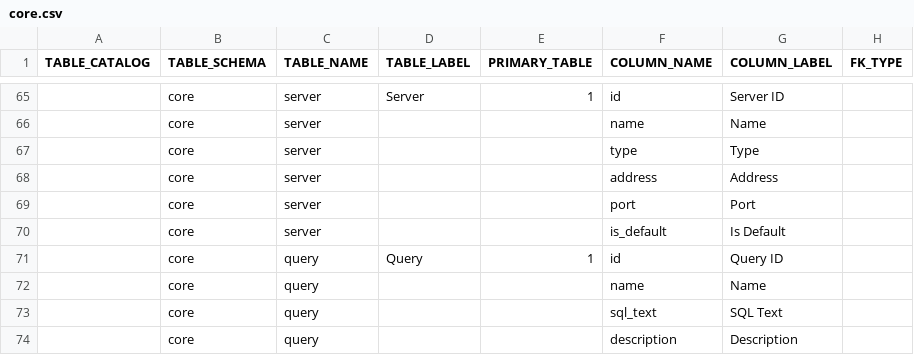
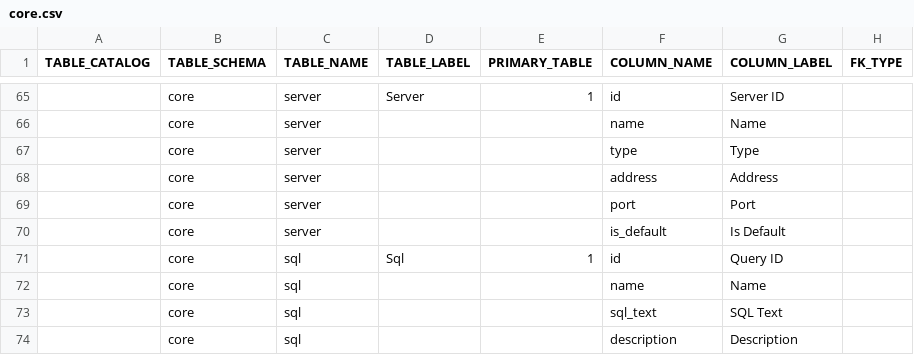
Before and after one commit to ekohlenberg/jumpstart, a CSV file: templates/core/core.csv, drawn as a sheet; only a part is shown, gaps mark what is left out; the diff names each change by its address in the sheet, - before the commit and + after, or states it on an @@ line.

```diff
--- a/templates/core/core.csv
+++ b/templates/core/core.csv
-C71:C74 (TABLE_NAME): query
+C71:C74 (TABLE_NAME): sql
-D71 (TABLE_LABEL): Query
+D71 (TABLE_LABEL): Sql
```
Also changed, not shown: templates/web-blazor.csv, 11 other files.
